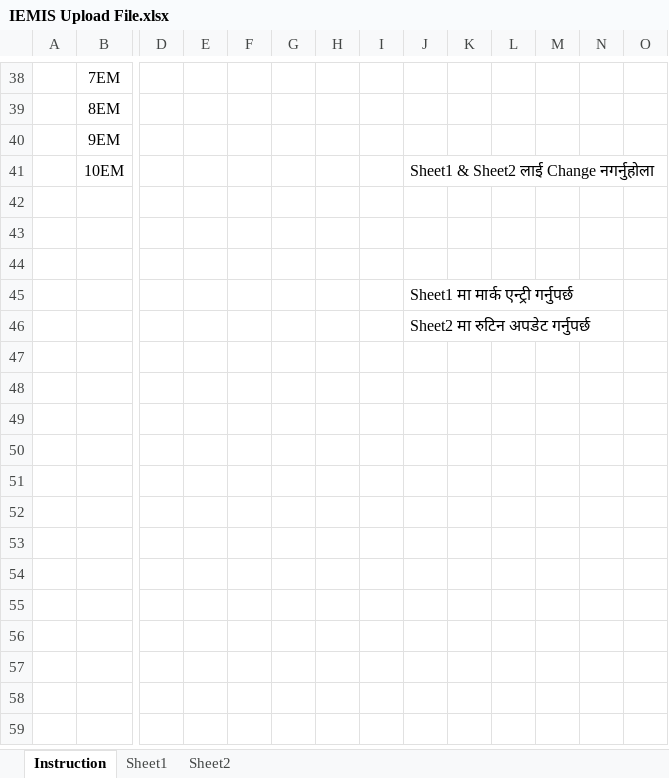
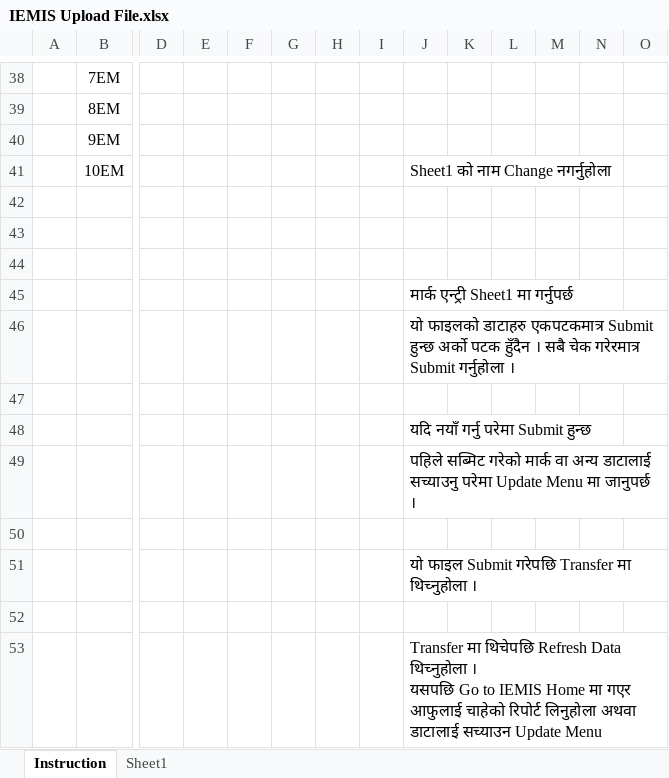
Before and after one commit to pulamishamser/site, an Excel workbook: Integrated Exam Management Information System/IEMIS Upload File.xlsx, sheet Instruction, drawn as a sheet; only a part is shown, gaps mark what is left out; values as stored, in another font and other column widths than the file's, no borders; charts and pictures not drawn; rows hold the shown columns only; ↵ is a line break in a cell; the diff names each change by its address in the sheet, - before the commit and + after, or states it on an @@ line.

```diff
--- a/Integrated Exam Management Information System/IEMIS Upload File.xlsx (sheet Instruction)
+++ b/Integrated Exam Management Information System/IEMIS Upload File.xlsx (sheet Instruction)
-sheet tab: Sheet2
-J41: Sheet1 & Sheet2 लाई Change नगर्नुहोला
+J41: Sheet1 को नाम Change नगर्नुहोला
-J45: Sheet1 मा मार्क एन्ट्री गर्नुपर्छ
+J45: मार्क एन्ट्री Sheet1 मा गर्नुपर्छ
-J46: Sheet2 मा रुटिन अपडेट गर्नुपर्छ
+J46: यो फाइलको डाटाहरु एकपटकमात्र Submit हुन्छ अर्को पटक हुँदैन । सबै चेक गरेरमात्र Submit गर्नुहोला ।
+row 47: (empty)
+row 48:  |  |  |  |  |  |  |  | यदि नयाँ गर्नु परेमा Submit हुन्छ
+row 49:  |  |  |  |  |  |  |  | पहिले सब्मिट गरेको मार्क वा अन्य डाटालाई सच्याउनु परेमा Update Menu मा जानुपर्छ ।
+row 50: (empty)
+row 51:  |  |  |  |  |  |  |  | यो फाइल Submit गरेपछि Transfer मा थिच्नुहोला ।
+row 52: (empty)
+row 53:  |  |  |  |  |  |  |  | Transfer मा थिचेपछि Refresh Data थिच्नुहोला । ↵ यसपछि Go to IEMIS Home मा गएर आफुलाई चाहेको रिपोर्ट लिनुहोला अथवा डाटालाई सच्याउन Update Menu
```
Also changed, not shown: charts or pictures.
